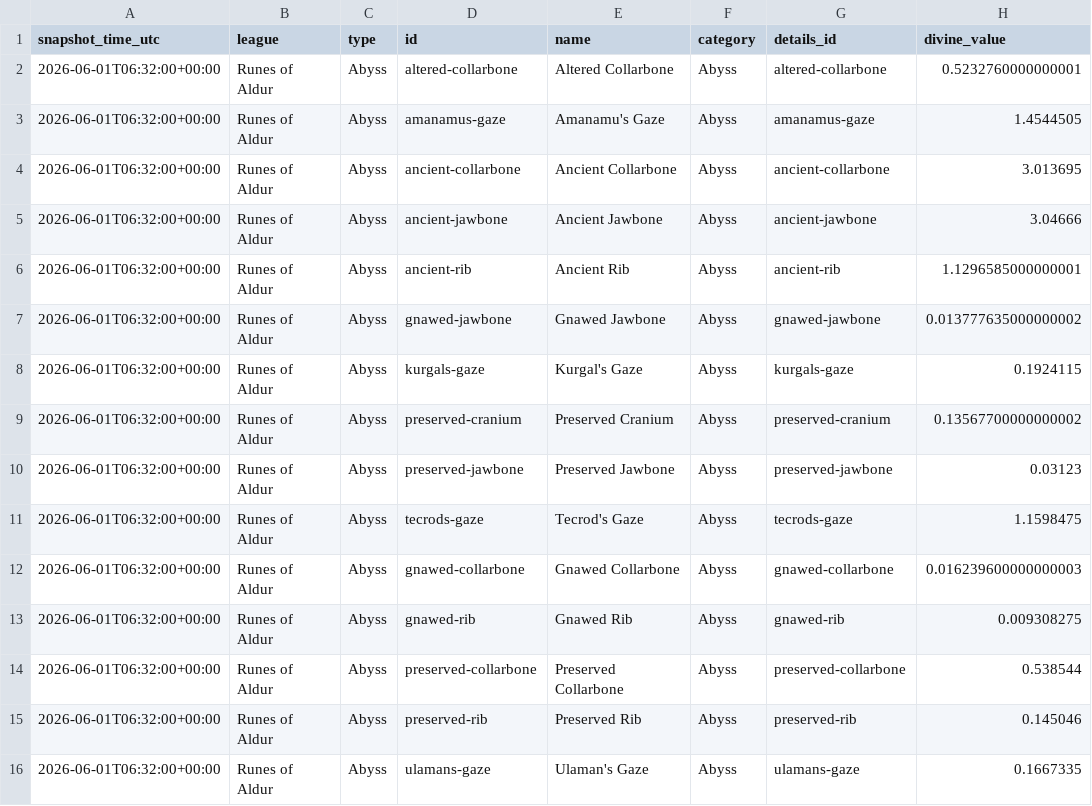
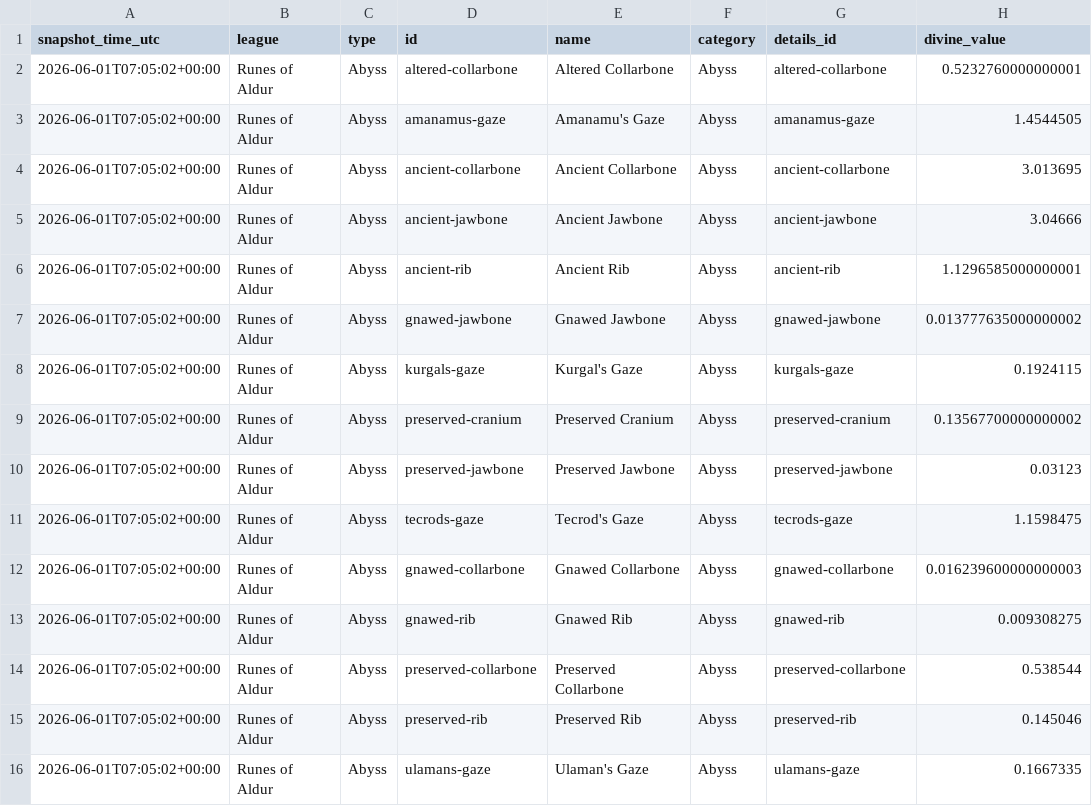
Before and after one commit to zxsllm/POE2, a CSV file: data/processed/prices/poe_ninja/by_type/Abyss.csv, drawn as a sheet; only a part is shown; the diff names each change by its address in the sheet, - before the commit and + after, or states it on an @@ line.

```diff
--- a/data/processed/prices/poe_ninja/by_type/Abyss.csv
+++ b/data/processed/prices/poe_ninja/by_type/Abyss.csv
-A2:A16 (snapshot_time_utc): 2026-06-01T06:32:00+00:00
+A2:A16 (snapshot_time_utc): 2026-06-01T07:05:02+00:00
```
Also changed, not shown: data/processed/prices/poe_ninja/by_type/Currency.csv, data/processed/prices/poe_ninja/by_type/Essences.csv, 9 other files.
